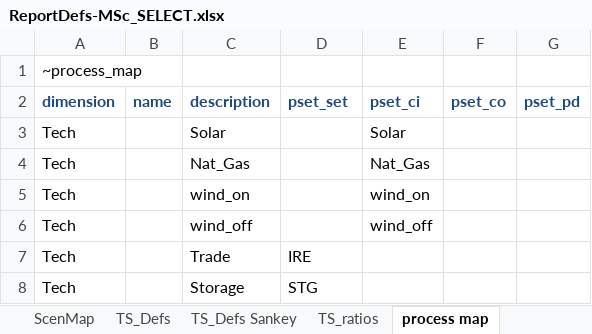
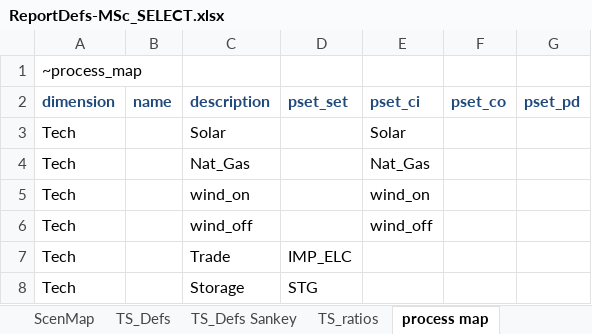
Before and after one commit to timlhe/First, an Excel workbook: ReportDefs-MSc_SELECT.xlsx, sheet process map, drawn as a sheet; values as stored, in another font and other column widths than the file's, no borders; the diff names each change by its address in the sheet, - before the commit and + after, or states it on an @@ line.

Commit message:
Add files via upload

```diff
--- a/ReportDefs-MSc_SELECT.xlsx (sheet process map)
+++ b/ReportDefs-MSc_SELECT.xlsx (sheet process map)
-D7 (pset_set): IRE
+D7 (pset_set): IMP_ELC
```
